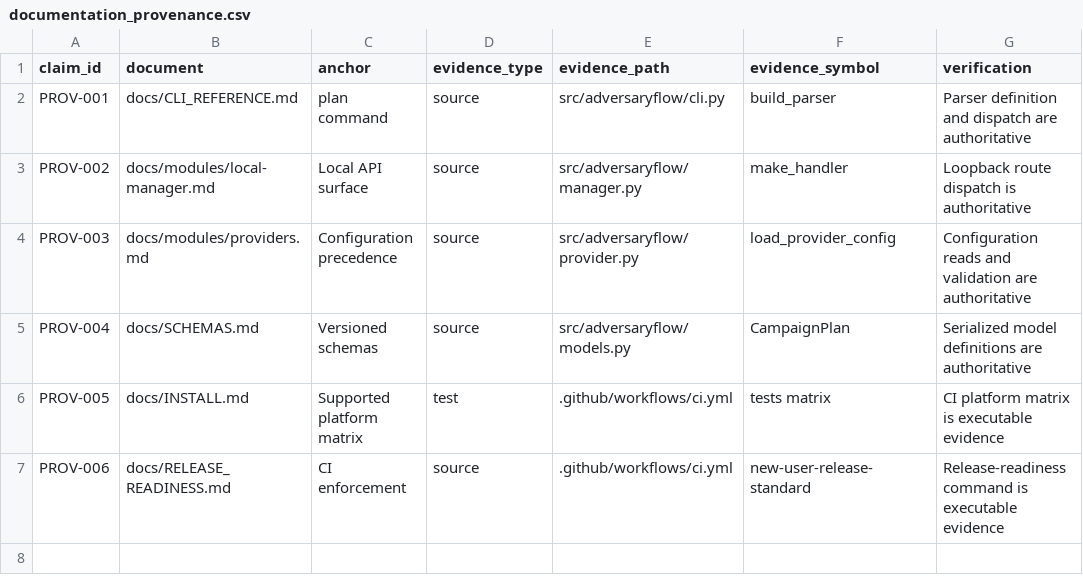
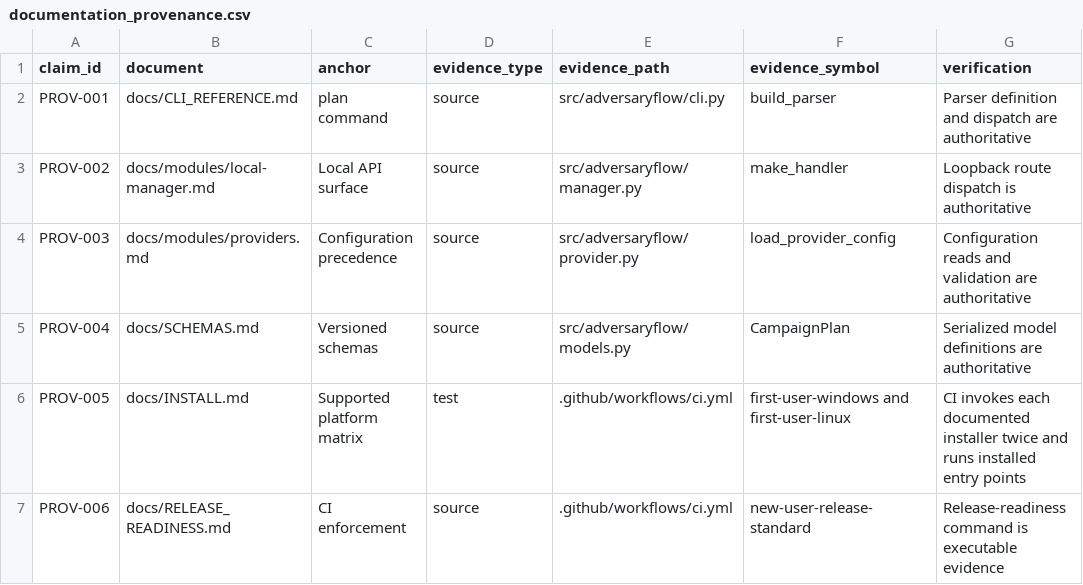
Before and after one commit to rikterskale/AdversaryFlow, a CSV file: docs/documentation_provenance.csv, drawn as a sheet.

```diff
--- a/docs/documentation_provenance.csv
+++ b/docs/documentation_provenance.csv
@@ -5,3 +5,3 @@ PROV-003,docs/modules/providers.md,Configuration precedence,source,src/adversary
 PROV-004,docs/SCHEMAS.md,Versioned schemas,source,src/adversaryflow/models.py,CampaignPlan,Serialized model definitions are authoritative
-PROV-005,docs/INSTALL.md,Supported platform matrix,test,.github/workflows/ci.yml,tests matrix,CI platform matrix is executable evidence
+PROV-005,docs/INSTALL.md,Supported platform matrix,test,.github/workflows/ci.yml,first-user-windows and first-user-linux,CI invokes each documented installer twice and runs installed entry points
 PROV-006,docs/RELEASE_READINESS.md,CI enforcement,source,.github/workflows/ci.yml,new-user-release-standard,Release-readiness command is executable evidence
```
Also changed, not shown: 13 other files.
